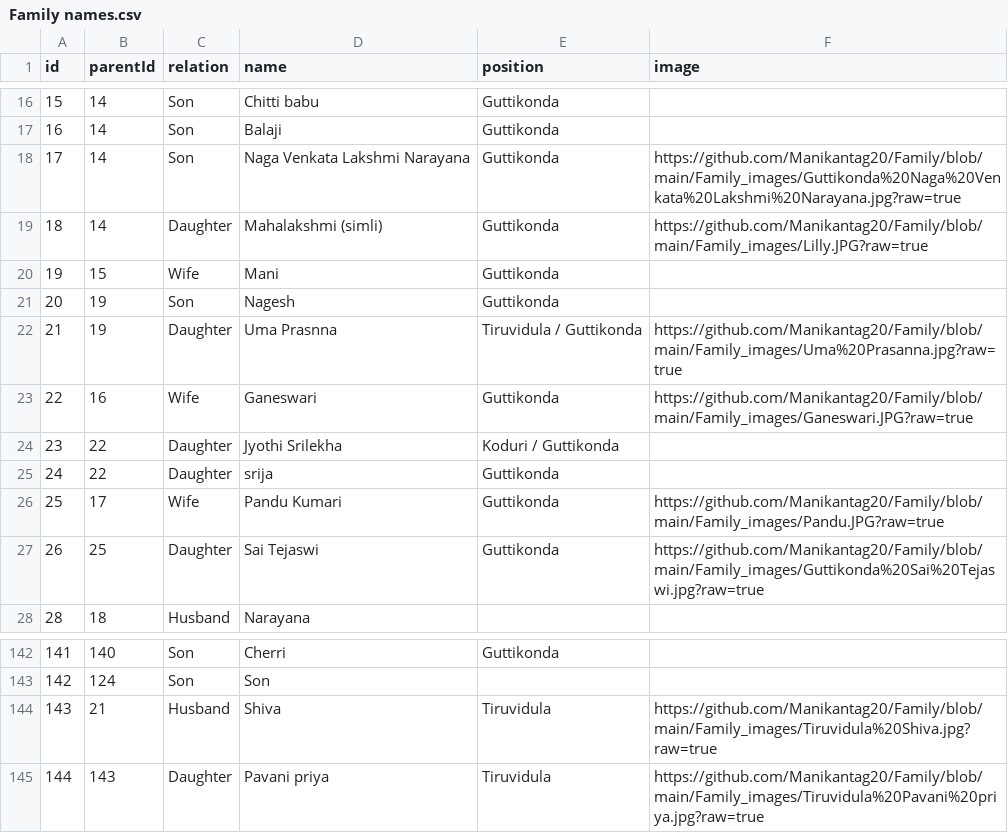
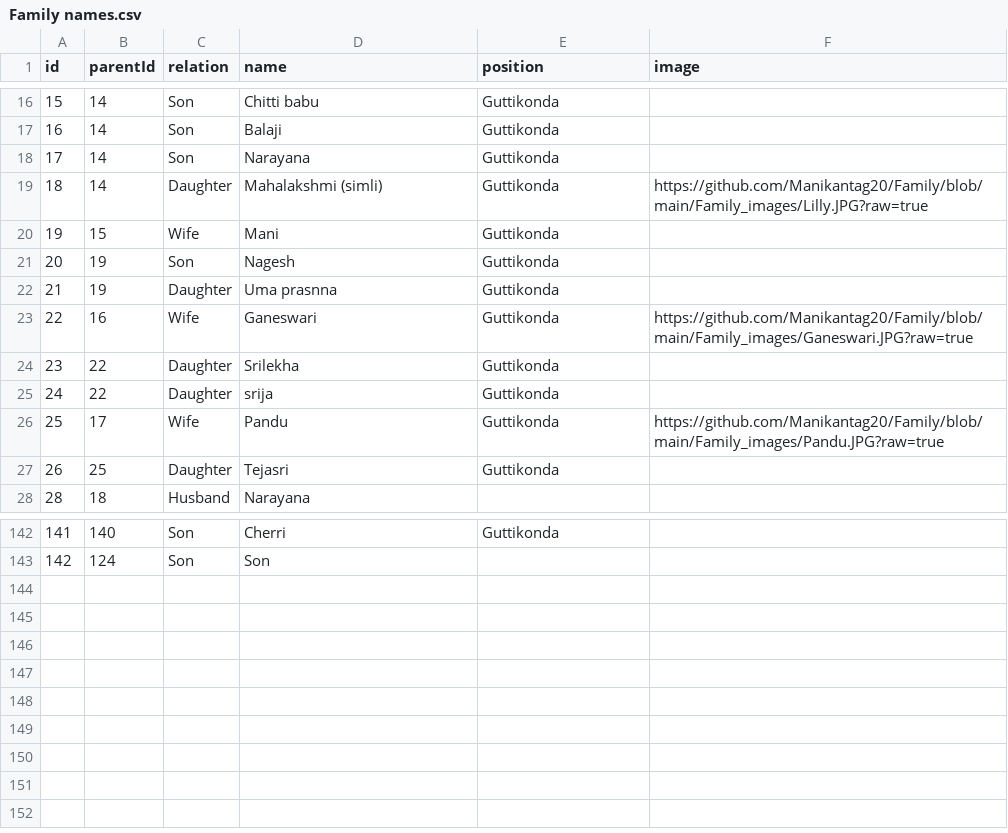
Before and after one commit to Manikantag20/Family, a CSV file: Family names.csv, drawn as a sheet; only a part is shown, gaps mark what is left out.

Commit message:
Family names.csv

```diff
--- a/Family names.csv
+++ b/Family names.csv
@@ -17,3 +17,3 @@ id,parentId,relation,name,position,image
 16,14,Son,Balaji,Guttikonda,
-17,14,Son,Naga Venkata Lakshmi Narayana,Guttikonda,https://github.com/Manikantag20/Family/blob/main/Family_images/Guttikonda%20Naga%20Venkata%20Lakshmi%20Narayana.jpg?raw=true
+17,14,Son,Narayana,Guttikonda,
 18,14,Daughter,Mahalakshmi (simli),Guttikonda,https://github.com/Manikantag20/Family/blob/main/Family_images/Lilly.JPG?raw=true
@@ -21,8 +21,8 @@ id,parentId,relation,name,position,image
 20,19,Son,Nagesh,Guttikonda,
-21,19,Daughter,Uma Prasnna,Tiruvidula / Guttikonda,https://github.com/Manikantag20/Family/blob/main/Family_images/Uma%20Prasanna.jpg?raw=true
+21,19,Daughter,Uma prasnna,Guttikonda,
 22,16,Wife,Ganeswari,Guttikonda,https://github.com/Manikantag20/Family/blob/main/Family_images/Ganeswari.JPG?raw=true
-23,22,Daughter,Jyothi Srilekha,Koduri / Guttikonda,
+23,22,Daughter,Srilekha,Guttikonda,
 24,22,Daughter,srija,Guttikonda,
-25,17,Wife,Pandu Kumari,Guttikonda,https://github.com/Manikantag20/Family/blob/main/Family_images/Pandu.JPG?raw=true
-26,25,Daughter,Sai Tejaswi,Guttikonda,https://github.com/Manikantag20/Family/blob/main/Family_images/Guttikonda%20Sai%20Tejaswi.jpg?raw=true
+25,17,Wife,Pandu,Guttikonda,https://github.com/Manikantag20/Family/blob/main/Family_images/Pandu.JPG?raw=true
+26,25,Daughter,Tejasri,Guttikonda,
 28,18,Husband,Narayana,,
@@ -143,3 +143 @@ id,parentId,relation,name,position,image
 142,124,Son,Son ,,
-143,21,Husband,Shiva,Tiruvidula,https://github.com/Manikantag20/Family/blob/main/Family_images/Tiruvidula%20Shiva.jpg?raw=true
-144,143,Daughter,Pavani priya,Tiruvidula,https://github.com/Manikantag20/Family/blob/main/Family_images/Tiruvidula%20Pavani%20priya.jpg?raw=true
```
